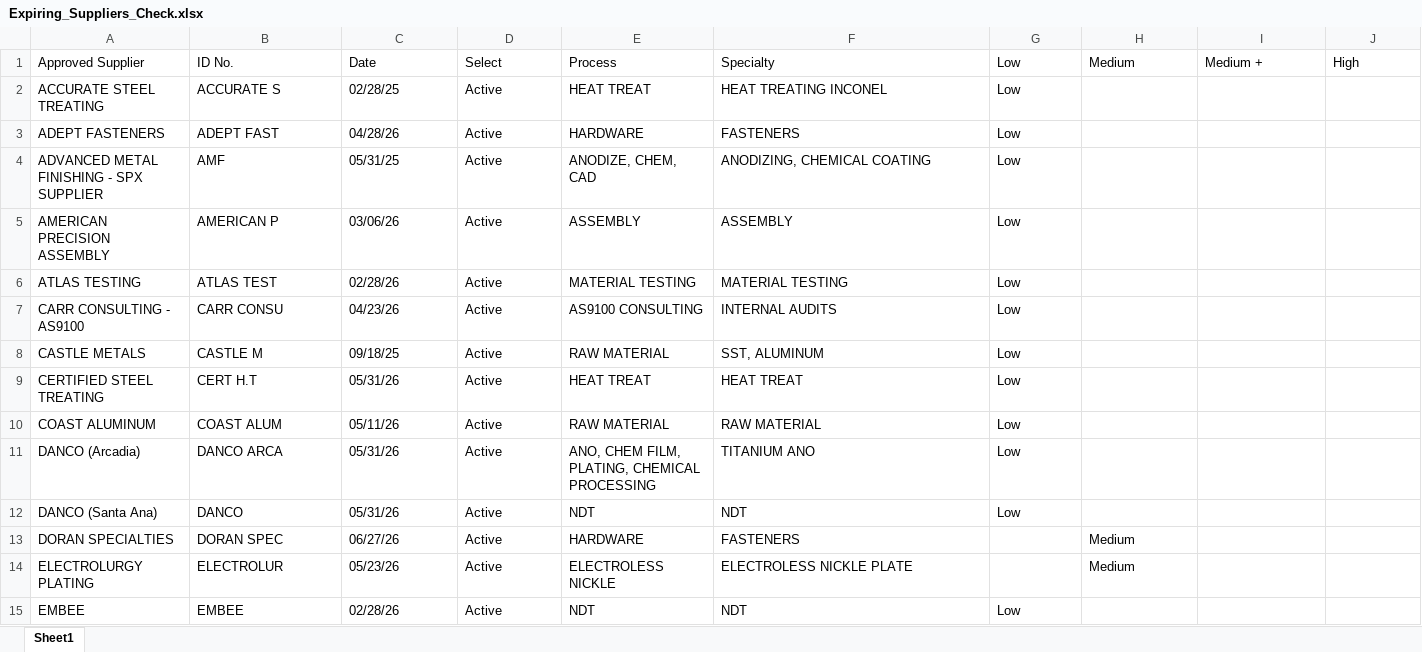
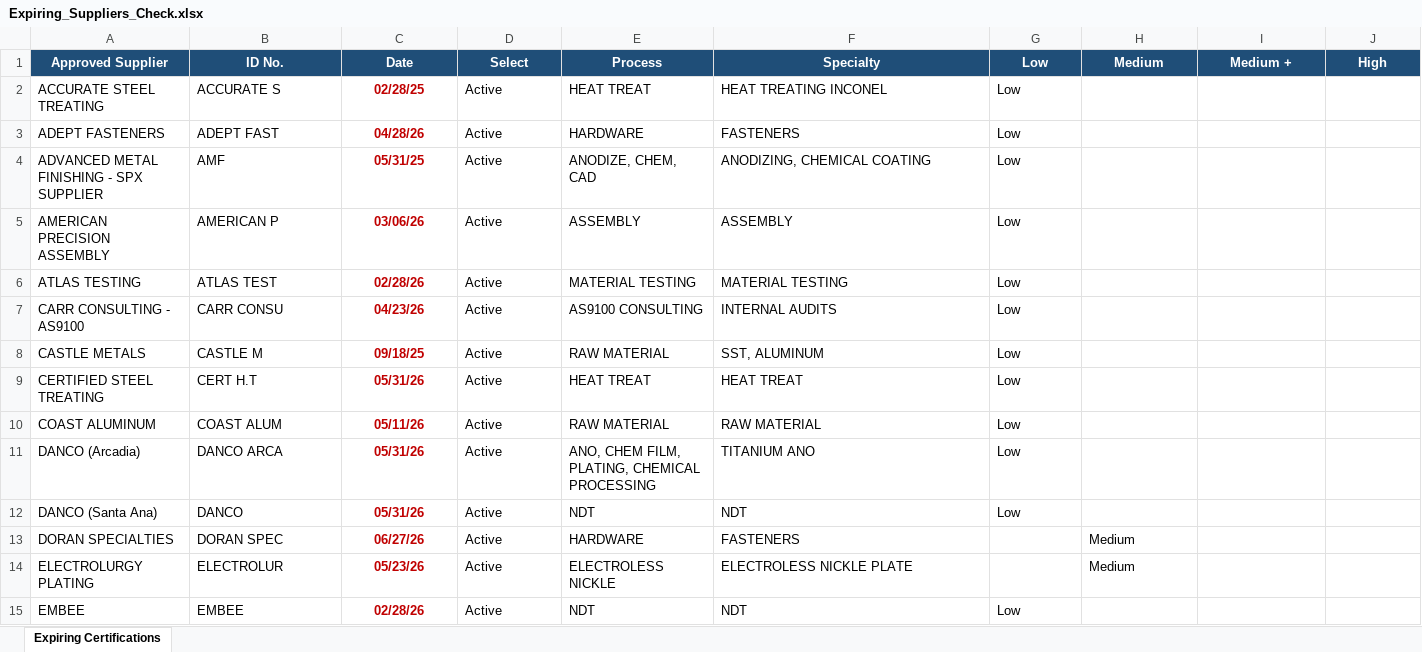
Before and after one commit to trangn03/Pandas, an Excel workbook: code/Expiring_Suppliers_Check.xlsx, sheet Expiring Certifications, drawn as a sheet; only a part is shown; values as stored, in another font and other column widths than the file's, no borders; the diff covers the shown part only; the diff names each change by its address in the sheet, - before the commit and + after, or states it on an @@ line.

Commit message:
Format the excel file

```diff
--- a/code/Expiring_Suppliers_Check.xlsx (sheet Expiring Certifications)
+++ b/code/Expiring_Suppliers_Check.xlsx (sheet Expiring Certifications)
-sheet tab: Sheet1
+sheet tab: Expiring Certifications
@@ A1:J1 fill: none → #1F4E78, bold: off → on, text colour: black → #FFFFFF, alignment: left → center @@
@@ C2:C15 bold: off → on, alignment: left → center, text colour: black → #C00000 @@
```
Also changed, not shown: cell formats elsewhere in this sheet, 1 other file.
